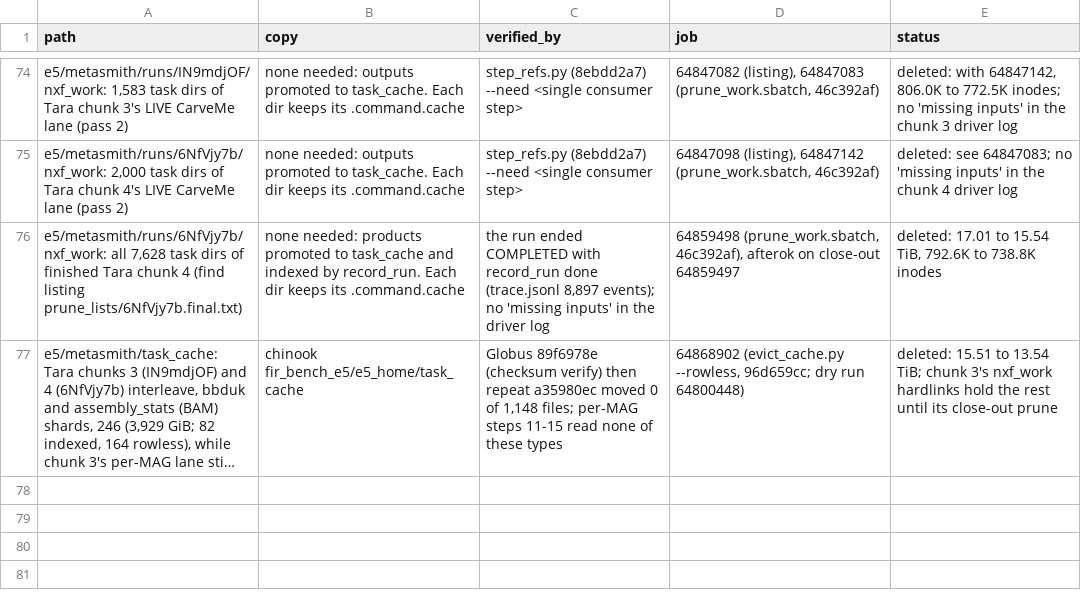
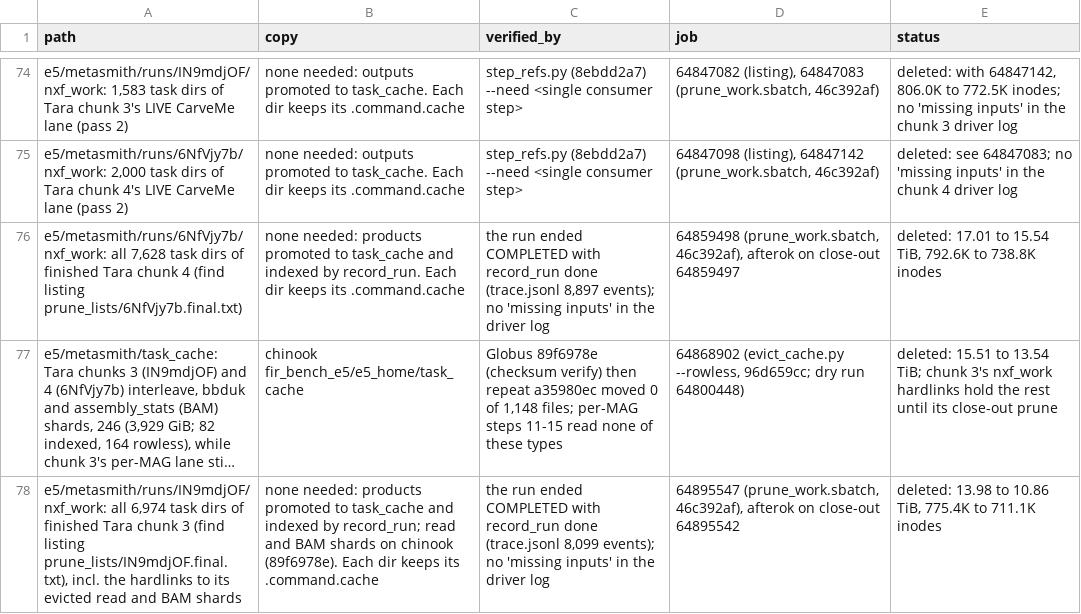
Before and after one commit to phy0x1a79ed/Metasmith, a TSV file: research/metasmith_benchmark/results/e5/cleanup.tsv, drawn as a sheet; only a part is shown, gaps mark what is left out; long unchanged cells end in …; the diff names each change by its address in the sheet, - before the commit and + after, or states it on an @@ line.

```diff
--- a/research/metasmith_benchmark/results/e5/cleanup.tsv
+++ b/research/metasmith_benchmark/results/e5/cleanup.tsv
+row 78: e5/metasmith/runs/IN9mdjOF/nxf_work: all 6,974 task dirs of finished Tara chunk 3 (find listing prune_lists/IN9mdjOF.final.txt), incl. the hardlinks to its evicted read and BAM shards | none needed: products promoted to task_cache and indexed by record_run; read and BAM shards on chinook (89f6978e). Each dir keeps its .command.cache | the run ended COMPLETED with record_run done (trace.jsonl 8,099 events); no 'missing inputs' in the driver log | 64895547 (prune_work.sbatch, 46c392af), afterok on close-out 64895542 | deleted: 13.98 to 10.86 TiB, 775.4K to 711.1K inodes
```
Also changed, not shown: research/metasmith_benchmark/results/e5/cost.tsv, 1 other file.
